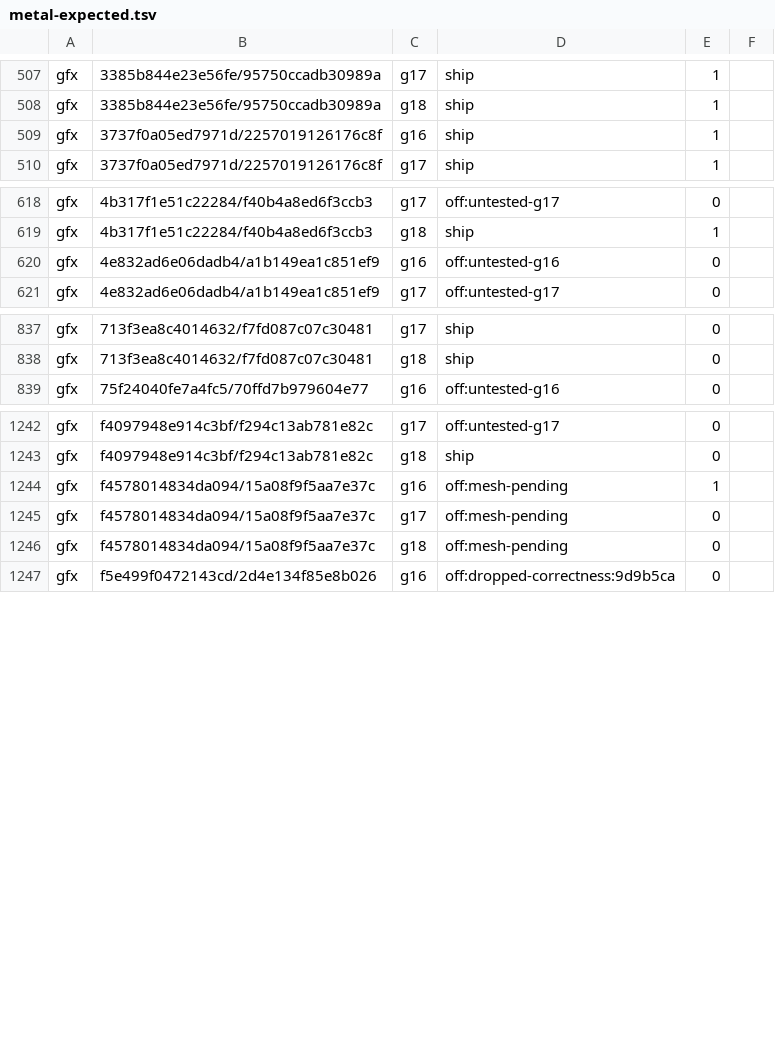
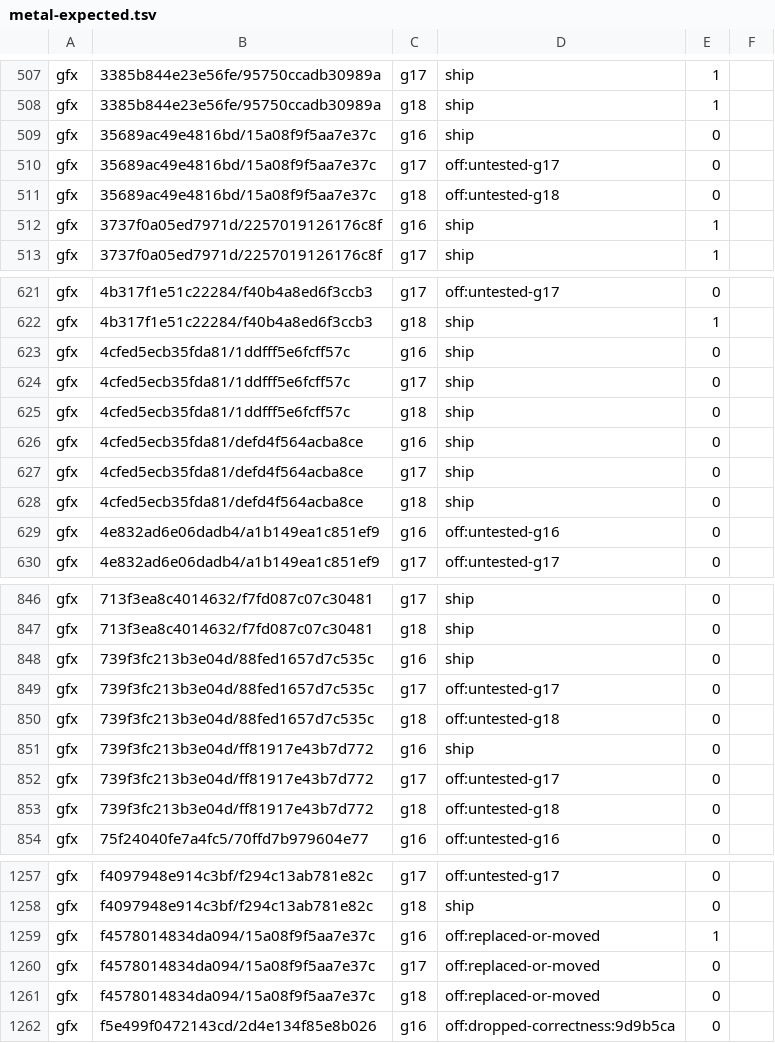
Before and after one commit to computerguy526/nativeps5, a TSV file: games/PPSA21564/metal-expected.tsv, drawn as a sheet; only a part is shown, gaps mark what is left out; the diff covers the shown part only.

```diff
--- a/games/PPSA21564/metal-expected.tsv
+++ b/games/PPSA21564/metal-expected.tsv
@@ -508,2 +508,5 @@ gfx	3385b844e23e56fe/95750ccadb30989a	g17	ship	1
 gfx	3385b844e23e56fe/95750ccadb30989a	g18	ship	1
+gfx	35689ac49e4816bd/15a08f9f5aa7e37c	g16	ship	0
+gfx	35689ac49e4816bd/15a08f9f5aa7e37c	g17	off:untested-g17	0
+gfx	35689ac49e4816bd/15a08f9f5aa7e37c	g18	off:untested-g18	0
 gfx	3737f0a05ed7971d/2257019126176c8f	g16	ship	1
@@ -619,2 +622,8 @@ gfx	4b317f1e51c22284/f40b4a8ed6f3ccb3	g17	off:untested-g17	0
 gfx	4b317f1e51c22284/f40b4a8ed6f3ccb3	g18	ship	1
+gfx	4cfed5ecb35fda81/1ddfff5e6fcff57c	g16	ship	0
+gfx	4cfed5ecb35fda81/1ddfff5e6fcff57c	g17	ship	0
+gfx	4cfed5ecb35fda81/1ddfff5e6fcff57c	g18	ship	0
+gfx	4cfed5ecb35fda81/defd4f564acba8ce	g16	ship	0
+gfx	4cfed5ecb35fda81/defd4f564acba8ce	g17	ship	0
+gfx	4cfed5ecb35fda81/defd4f564acba8ce	g18	ship	0
 gfx	4e832ad6e06dadb4/a1b149ea1c851ef9	g16	off:untested-g16	0
@@ -838,2 +847,8 @@ gfx	713f3ea8c4014632/f7fd087c07c30481	g17	ship	0
 gfx	713f3ea8c4014632/f7fd087c07c30481	g18	ship	0
+gfx	739f3fc213b3e04d/88fed1657d7c535c	g16	ship	0
+gfx	739f3fc213b3e04d/88fed1657d7c535c	g17	off:untested-g17	0
+gfx	739f3fc213b3e04d/88fed1657d7c535c	g18	off:untested-g18	0
+gfx	739f3fc213b3e04d/ff81917e43b7d772	g16	ship	0
+gfx	739f3fc213b3e04d/ff81917e43b7d772	g17	off:untested-g17	0
+gfx	739f3fc213b3e04d/ff81917e43b7d772	g18	off:untested-g18	0
 gfx	75f24040fe7a4fc5/70ffd7b979604e77	g16	off:untested-g16	0
@@ -1243,5 +1258,5 @@ gfx	f4097948e914c3bf/f294c13ab781e82c	g17	off:untested-g17	0
 gfx	f4097948e914c3bf/f294c13ab781e82c	g18	ship	0
-gfx	f4578014834da094/15a08f9f5aa7e37c	g16	off:mesh-pending	1
-gfx	f4578014834da094/15a08f9f5aa7e37c	g17	off:mesh-pending	0
-gfx	f4578014834da094/15a08f9f5aa7e37c	g18	off:mesh-pending	0
+gfx	f4578014834da094/15a08f9f5aa7e37c	g16	off:replaced-or-moved	1
+gfx	f4578014834da094/15a08f9f5aa7e37c	g17	off:replaced-or-moved	0
+gfx	f4578014834da094/15a08f9f5aa7e37c	g18	off:replaced-or-moved	0
 gfx	f5e499f0472143cd/2d4e134f85e8b026	g16	off:dropped-correctness:9d9b5ca	0
```
Also changed, not shown: 12 edited cells elsewhere in this file, games/PPSA21564/metal-gfx-pairs.tsv, games/PPSA21564/metal-guests.tsv, 3 other files.
